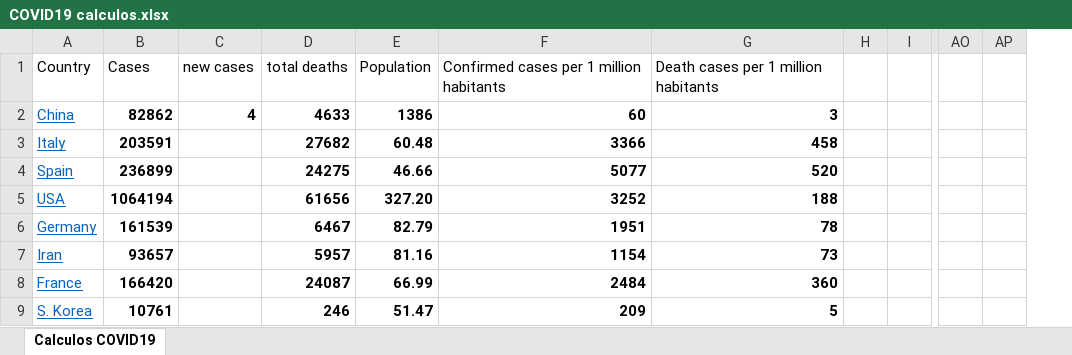
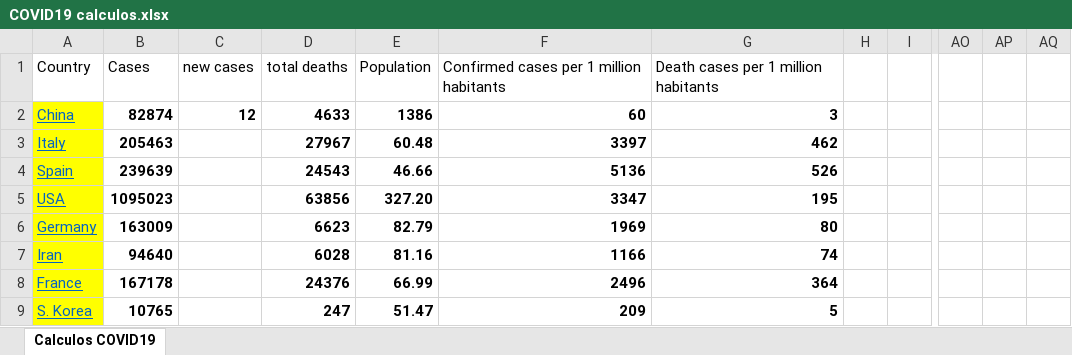
Before and after one commit to rafarams/COVID19, an Excel workbook: COVID19 calculos.xlsx, sheet Calculos COVID19, drawn as a sheet; only a part is shown, gaps mark what is left out; values as stored, in another font and other column widths than the file's, no borders; charts and pictures not drawn; removed rows and columns are numbered as before the commit, all else as after; the diff covers the shown part only; the diff names each change by its address in the sheet, - before the commit and + after, or states it on an @@ line.

Commit message:
update 30 April

```diff
--- a/COVID19 calculos.xlsx (sheet Calculos COVID19)
+++ b/COVID19 calculos.xlsx (sheet Calculos COVID19)
-column AP, empty
+column AP, empty
+column AQ, empty
-A2:A9 fill: none
+A2:A9 fill: #FFFF00
-B2: 82862
+B2: 82874
-C2: 4
+C2: 12
-B3: 203591
+B3: 205463
-D3: 27682
+D3: 27967
-F3: 3366
+F3: 3397
-G3: 458
+G3: 462
-B4: 236899
+B4: 239639
-D4: 24275
+D4: 24543
-F4: 5077
+F4: 5136
-G4: 520
+G4: 526
-B5: 1064194
+B5: 1095023
-D5: 61656
+D5: 63856
-F5: 3252
+F5: 3347
-G5: 188
+G5: 195
-B6: 161539
+B6: 163009
-D6: 6467
+D6: 6623
-F6: 1951
+F6: 1969
-G6: 78
+G6: 80
-B7: 93657
+B7: 94640
-D7: 5957
+D7: 6028
-F7: 1154
+F7: 1166
-G7: 73
+G7: 74
-B8: 166420
+B8: 167178
-D8: 24087
+D8: 24376
-F8: 2484
+F8: 2496
-G8: 360
+G8: 364
-B9: 10761
+B9: 10765
-D9: 246
+D9: 247
```
Also changed, not shown: 1 added row, 1 removed row, 37 edited cells and cell formats elsewhere in this sheet, formulas that keep their value, charts or pictures.
